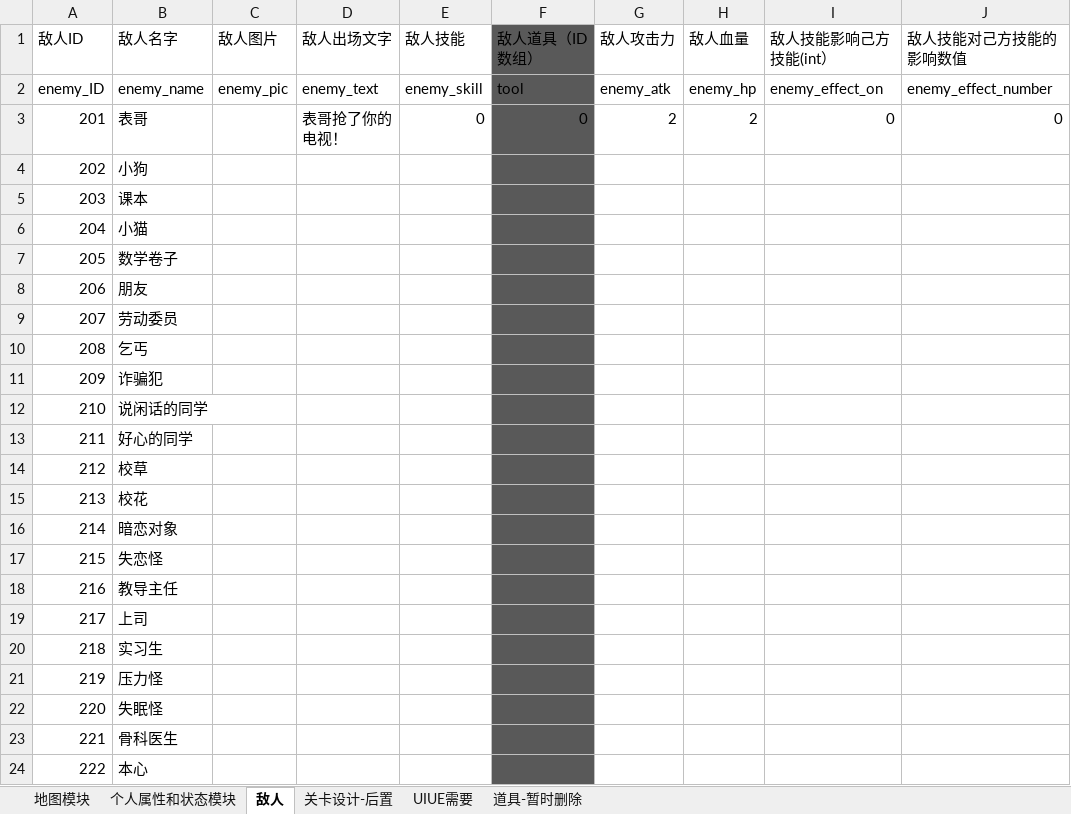
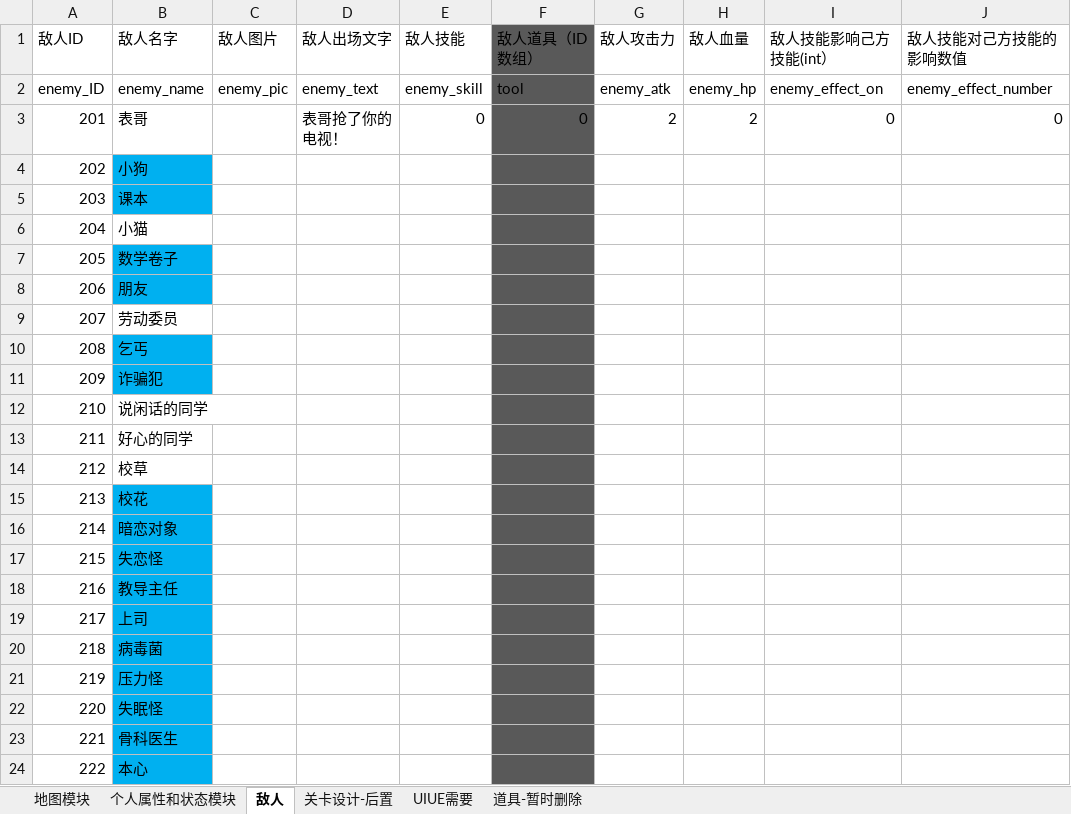
Before and after one commit to JoyceMeng1997/GGJ2021, an Excel workbook: 相关功能表格整理.xlsx, sheet 敌人, drawn as a sheet; only a part is shown; values as stored, in another font and other column widths than the file's, no borders; the diff names each change by its address in the sheet, - before the commit and + after, or states it on an @@ line.

Commit message:
美术标注已设计的角色信息

```diff
--- a/相关功能表格整理.xlsx (sheet 敌人)
+++ b/相关功能表格整理.xlsx (sheet 敌人)
-B4:B5 fill: none
+B4:B5 fill: #00B0F0
-B7:B8 fill: none
+B7:B8 fill: #00B0F0
-B10:B11 fill: none
+B10:B11 fill: #00B0F0
-B15:B24 fill: none
+B15:B24 fill: #00B0F0
-B20 (敌人名字): 实习生
+B20 (敌人名字): 病毒菌
```
Also changed, not shown: charts or pictures.
